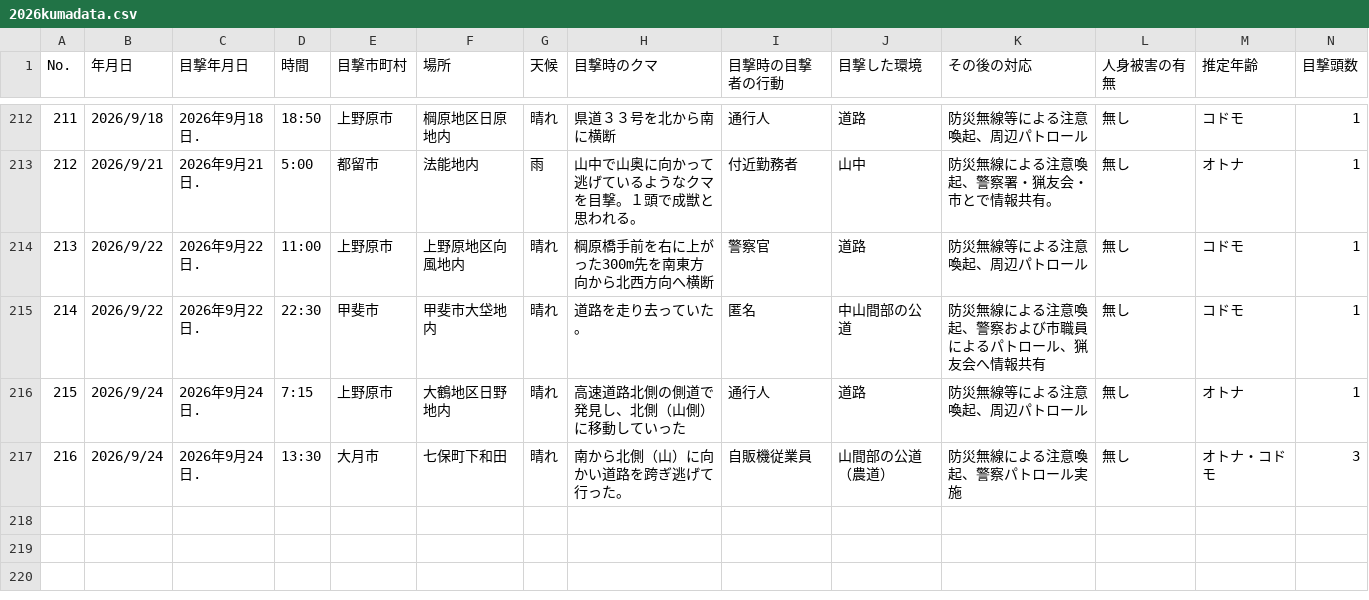
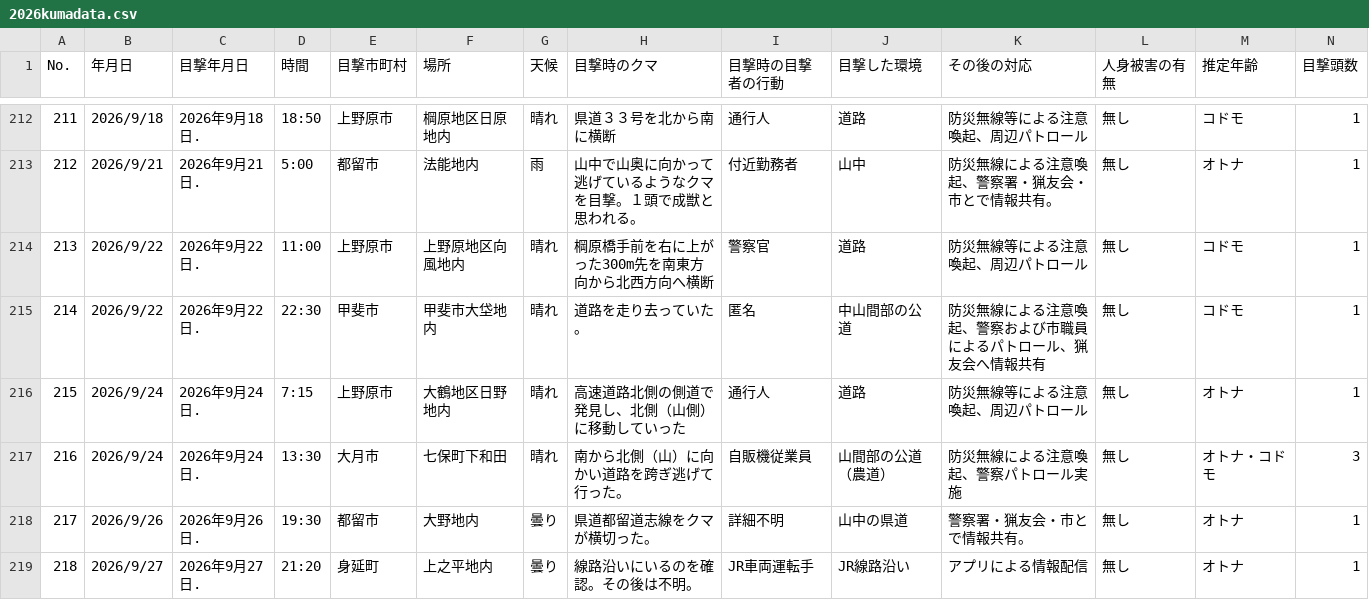
Before and after one commit to shingen-py/sample_20260808, a CSV file: data/2026kumadata.csv, drawn as a sheet; only a part is shown, gaps mark what is left out; rows hold the shown columns only; the diff names each change by its address in the sheet, - before the commit and + after, or states it on an @@ line.

```diff
--- a/data/2026kumadata.csv
+++ b/data/2026kumadata.csv
+row 218: 217 | 2026/9/26 | 2026年9月26日. | 19:30 | 都留市 | 大野地内 | 曇り | 県道都留道志線をクマが横切った。 | 詳細不明 | 山中の県道 | 警察署・猟友会・市とで情報共有。 | 無し | オトナ | 1
+row 219: 218 | 2026/9/27 | 2026年9月27日. | 21:20 | 身延町 | 上之平地内 | 曇り | 線路沿いにいるのを確認。その後は不明。 | JR車両運転手 | JR線路沿い | アプリによる情報配信 | 無し | オトナ | 1
```
Also changed, not shown: 2 other files.
